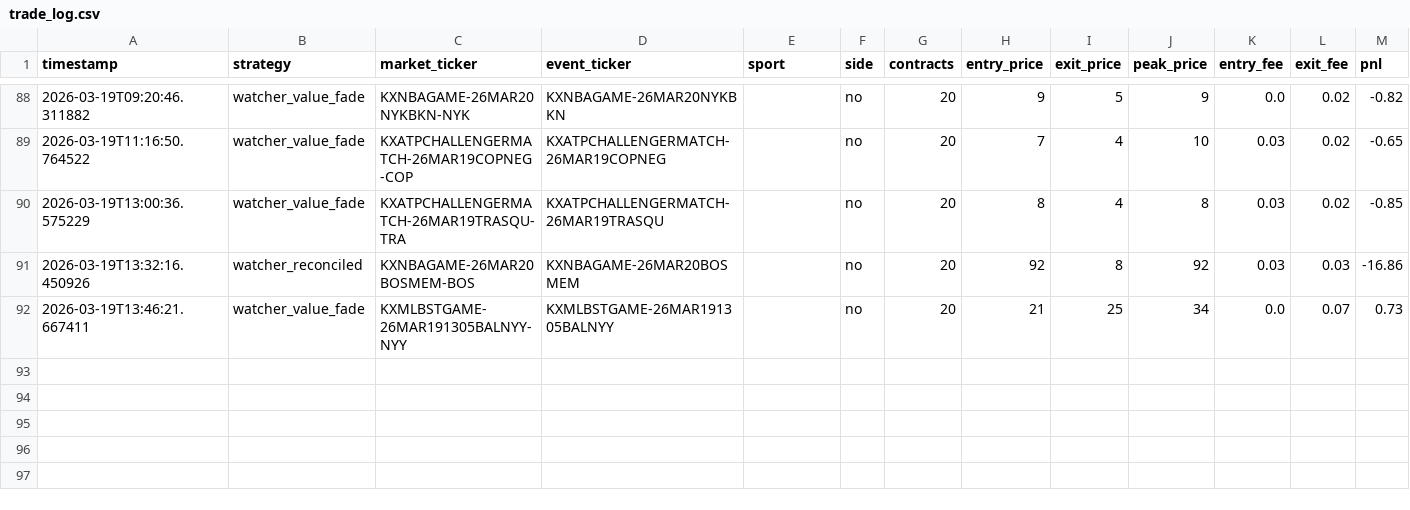
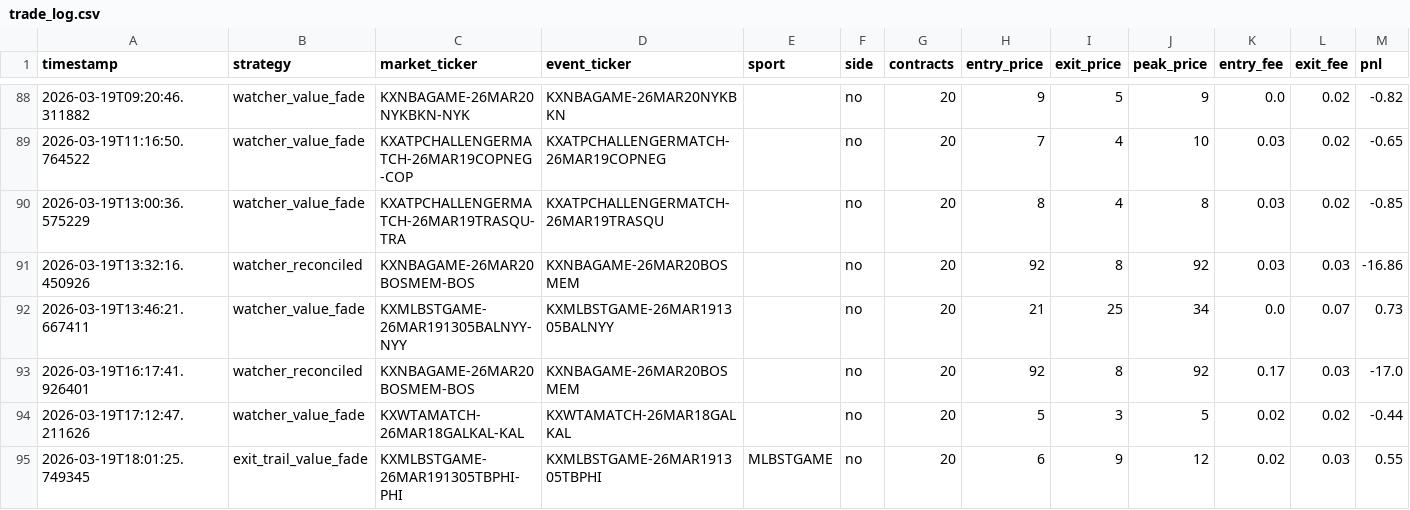
Before and after one commit to Dimesyboy/kalshi-bot-v2, a CSV file: trade_log.csv, drawn as a sheet; only a part is shown, gaps mark what is left out; rows hold the shown columns only; the diff names each change by its address in the sheet, - before the commit and + after, or states it on an @@ line.

```diff
--- a/trade_log.csv
+++ b/trade_log.csv
+row 93: 2026-03-19T16:17:41.926401 | watcher_reconciled | KXNBAGAME-26MAR20BOSMEM-BOS | KXNBAGAME-26MAR20BOSMEM |  | no | 20 | 92 | 8 | 92 | 0.17 | 0.03 | -17.0
+row 94: 2026-03-19T17:12:47.211626 | watcher_value_fade | KXWTAMATCH-26MAR18GALKAL-KAL | KXWTAMATCH-26MAR18GALKAL |  | no | 20 | 5 | 3 | 5 | 0.02 | 0.02 | -0.44
+row 95: 2026-03-19T18:01:25.749345 | exit_trail_value_fade | KXMLBSTGAME-26MAR191305TBPHI-PHI | KXMLBSTGAME-26MAR191305TBPHI | MLBSTGAME | no | 20 | 6 | 9 | 12 | 0.02 | 0.03 | 0.55
```
Also changed, not shown: price_history.csv, 7 other files.
